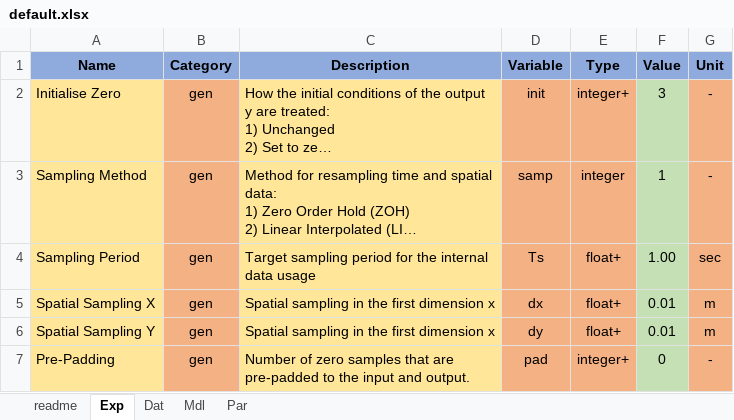
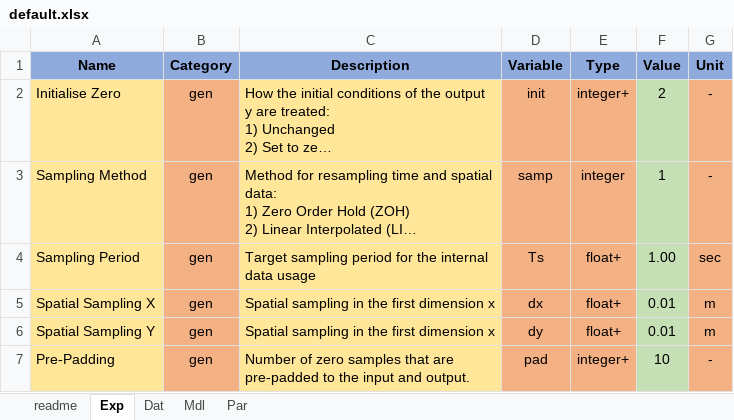
Before and after one commit to pascme05/TherMOS, an Excel workbook: config/default.xlsx, sheet Exp, drawn as a sheet; long unchanged cells end in …; values as stored, in another font and other column widths than the file's, no borders; the diff names each change by its address in the sheet, - before the commit and + after, or states it on an @@ line.

```diff
--- a/config/default.xlsx (sheet Exp)
+++ b/config/default.xlsx (sheet Exp)
-F2 (Value): 3
+F2 (Value): 2
-F7 (Value): 0
+F7 (Value): 10
```
Also changed, not shown: sheet Mdl, 14 other files.
